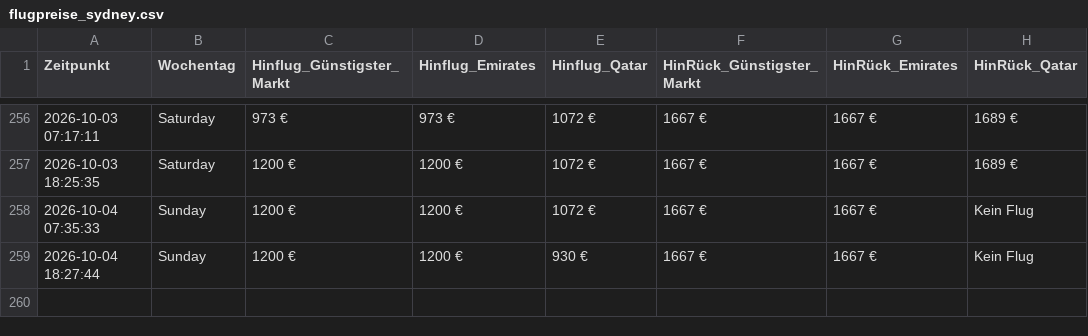
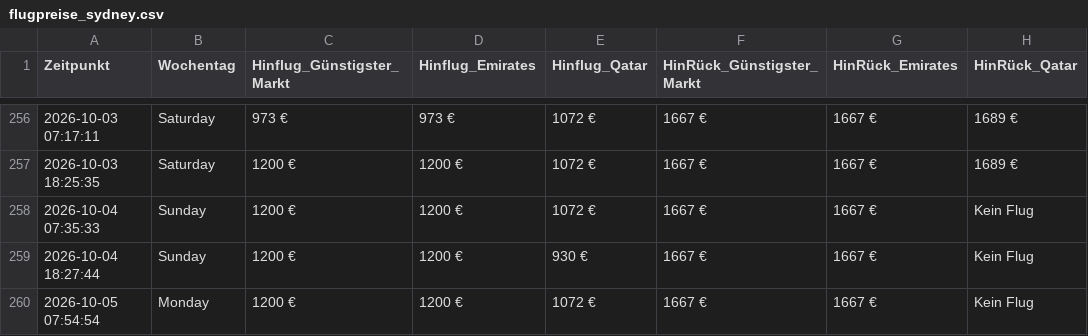
Before and after one commit to moritzschlicksbier-sys/sydney-flight-tracker, a CSV file: flugpreise_sydney.csv, drawn as a sheet; only a part is shown, gaps mark what is left out.

```diff
--- a/flugpreise_sydney.csv
+++ b/flugpreise_sydney.csv
@@ -259 +259,2 @@ Zeitpunkt,Wochentag,Hinflug_Günstigster_Markt,Hinflug_Emirates,Hinflug_Qatar,Hi
 2026-10-04 18:27:44,Sunday,1200 €,1200 €,930 €,1667 €,1667 €,Kein Flug
+2026-10-05 07:54:54,Monday,1200 €,1200 €,1072 €,1667 €,1667 €,Kein Flug
```
